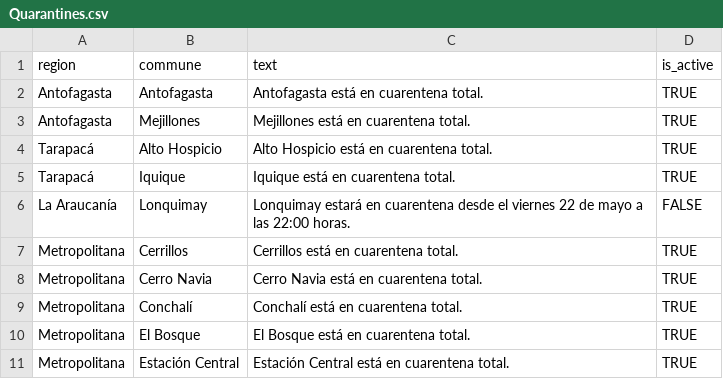
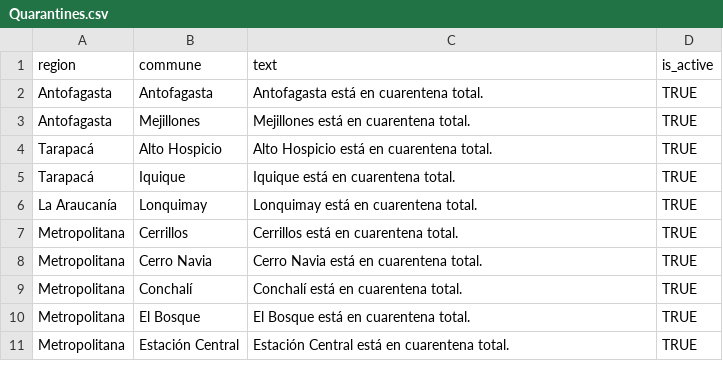
Before and after one commit to javierlopeza/datos-coronavirus-chile, a CSV file: minciencia_data/Quarantines.csv, drawn as a sheet; only a part is shown.

Commit message:
feat: update quarantines

```diff
--- a/minciencia_data/Quarantines.csv
+++ b/minciencia_data/Quarantines.csv
@@ -5,3 +5,3 @@ Tarapacá,Alto Hospicio,Alto Hospicio está en cuarentena total.,TRUE
 Tarapacá,Iquique,Iquique está en cuarentena total.,TRUE
-La Araucanía,Lonquimay,Lonquimay estará en cuarentena desde el viernes 22 de mayo a las 22:00 horas.,FALSE
+La Araucanía,Lonquimay,Lonquimay está en cuarentena total.,TRUE
 Metropolitana,Cerrillos,Cerrillos está en cuarentena total.,TRUE
```
Also changed, not shown: 2 other files.
